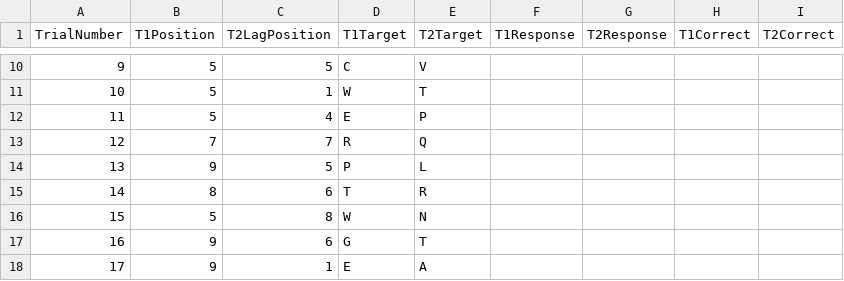
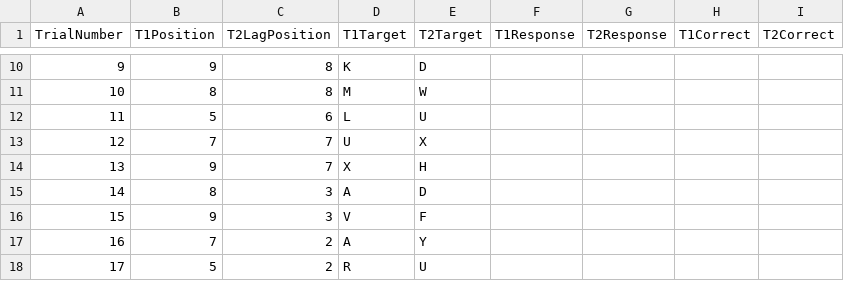
Before and after one commit to LeafYeeXYZ/MatlabAttentionalBlink, a CSV file: OriginalData.csv, drawn as a sheet; only a part is shown, gaps mark what is left out; the diff covers the shown part only.

```diff
--- a/OriginalData.csv
+++ b/OriginalData.csv
@@ -10,9 +10,9 @@ TrialNumber,T1Position,T2LagPosition,T1Target,T2Target,T1Response,T2Response,T1C
-9,5,5,C,V,,,,
-10,5,1,W,T,,,,
-11,5,4,E,P,,,,
-12,7,7,R,Q,,,,
-13,9,5,P,L,,,,
-14,8,6,T,R,,,,
-15,5,8,W,N,,,,
-16,9,6,G,T,,,,
-17,9,1,E,A,,,,
+9,9,8,K,D,,,,
+10,8,8,M,W,,,,
+11,5,6,L,U,,,,
+12,7,7,U,X,,,,
+13,9,7,X,H,,,,
+14,8,3,A,D,,,,
+15,9,3,V,F,,,,
+16,7,2,A,Y,,,,
+17,5,2,R,U,,,,
```
Also changed, not shown: 118 edited cells elsewhere in this file, CalculatedData.csv, 3 other files.
